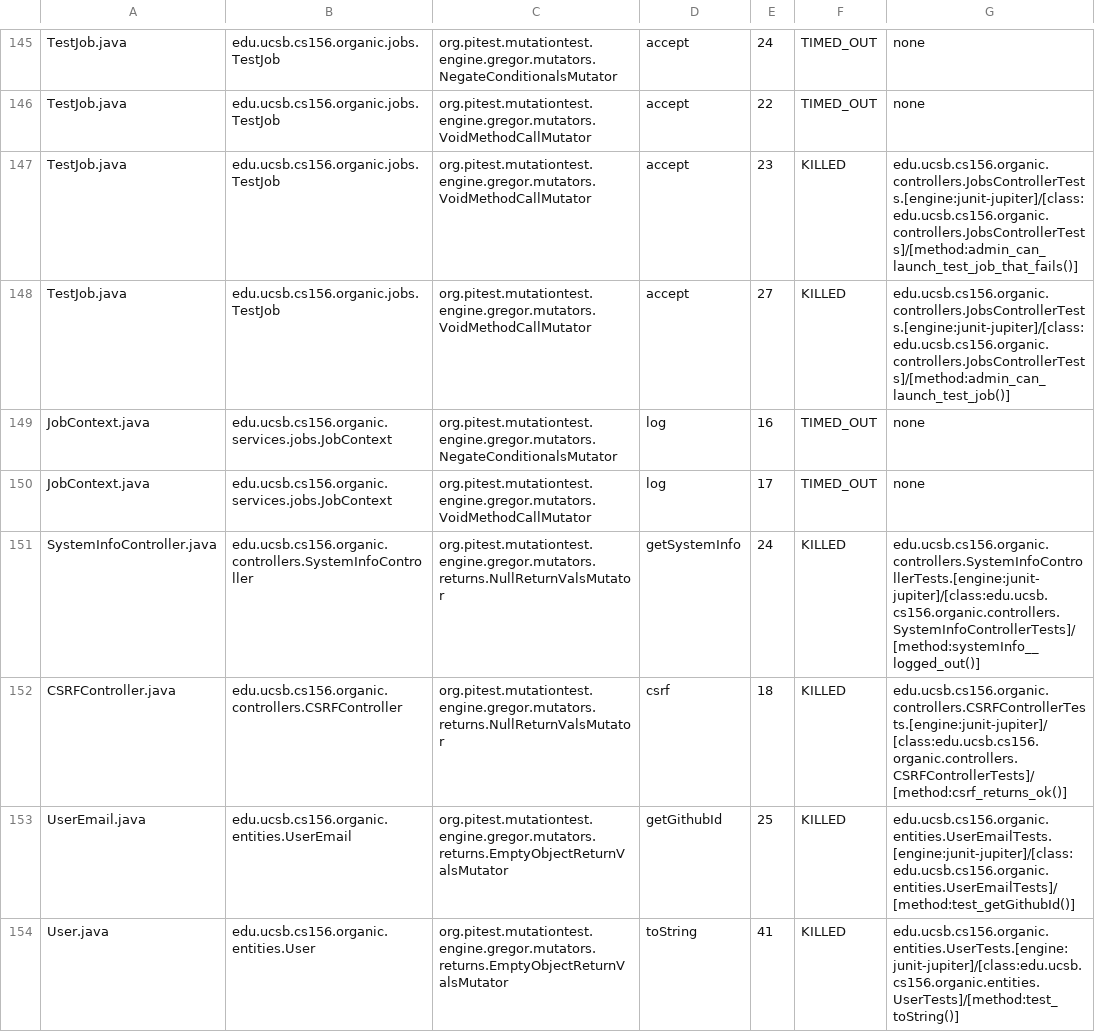
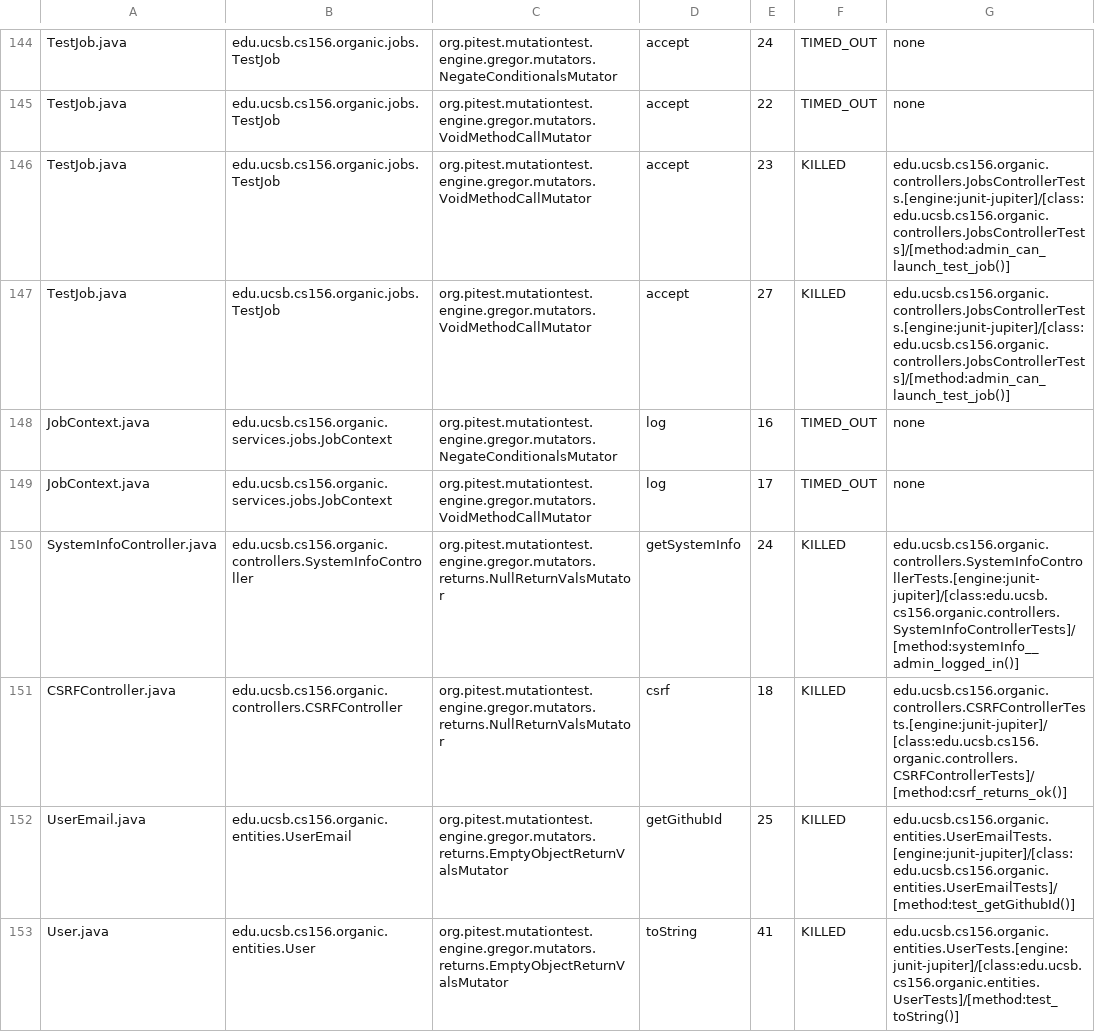
Before and after one commit to ucsb-cs156-s24/proj-organic-s24-5pm-3, a CSV file: prs/46/pitest/mutations.csv, drawn as a sheet; only a part is shown, gaps mark what is left out; the diff covers the shown part only.

Commit message:
Deploying to gh-pages from @ ucsb-cs156-s24/proj-organic-s24-5pm-3@54463dbd9bf8385500324e4fb80e3e060fe06478 🚀

```diff
--- a/prs/46/pitest/mutations.csv
+++ b/prs/46/pitest/mutations.csv
@@ -146,3 +145,3 @@ TestJob.java,edu.ucsb.cs156.organic.jobs.TestJob,org.pitest.mutationtest.engine.
 TestJob.java,edu.ucsb.cs156.organic.jobs.TestJob,org.pitest.mutationtest.engine.gregor.mutators.VoidMethodCallMutator,accept,22,TIMED_OUT,none
-TestJob.java,edu.ucsb.cs156.organic.jobs.TestJob,org.pitest.mutationtest.engine.gregor.mutators.VoidMethodCallMutator,accept,23,KILLED,edu.ucsb.cs156.organic.controllers.JobsControllerTests.[engine:junit-jupiter]/[class:edu.ucsb.cs156.organic.controllers.JobsControllerTests]/[method:admin_can_launch_test_job_that_fails()]
+TestJob.java,edu.ucsb.cs156.organic.jobs.TestJob,org.pitest.mutationtest.engine.gregor.mutators.VoidMethodCallMutator,accept,23,KILLED,edu.ucsb.cs156.organic.controllers.JobsControllerTests.[engine:junit-jupiter]/[class:edu.ucsb.cs156.organic.controllers.JobsControllerTests]/[method:admin_can_launch_test_job()]
 TestJob.java,edu.ucsb.cs156.organic.jobs.TestJob,org.pitest.mutationtest.engine.gregor.mutators.VoidMethodCallMutator,accept,27,KILLED,edu.ucsb.cs156.organic.controllers.JobsControllerTests.[engine:junit-jupiter]/[class:edu.ucsb.cs156.organic.controllers.JobsControllerTests]/[method:admin_can_launch_test_job()]
@@ -150,3 +149,3 @@ JobContext.java,edu.ucsb.cs156.organic.services.jobs.JobContext,org.pitest.mutat
 JobContext.java,edu.ucsb.cs156.organic.services.jobs.JobContext,org.pitest.mutationtest.engine.gregor.mutators.VoidMethodCallMutator,log,17,TIMED_OUT,none
-SystemInfoController.java,edu.ucsb.cs156.organic.controllers.SystemInfoController,org.pitest.mutationtest.engine.gregor.mutators.returns.NullReturnValsMutator,getSystemInfo,24,KILLED,edu.ucsb.cs156.organic.controllers.SystemInfoControllerTests.[engine:junit-jupiter]/[class:edu.ucsb.cs156.organic.controllers.SystemInfoControllerTests]/[method:systemInfo__logged_out()]
+SystemInfoController.java,edu.ucsb.cs156.organic.controllers.SystemInfoController,org.pitest.mutationtest.engine.gregor.mutators.returns.NullReturnValsMutator,getSystemInfo,24,KILLED,edu.ucsb.cs156.organic.controllers.SystemInfoControllerTests.[engine:junit-jupiter]/[class:edu.ucsb.cs156.organic.controllers.SystemInfoControllerTests]/[method:systemInfo__admin_logged_in()]
 CSRFController.java,edu.ucsb.cs156.organic.controllers.CSRFController,org.pitest.mutationtest.engine.gregor.mutators.returns.NullReturnValsMutator,csrf,18,KILLED,edu.ucsb.cs156.organic.controllers.CSRFControllerTests.[engine:junit-jupiter]/[class:edu.ucsb.cs156.organic.controllers.CSRFControllerTests]/[method:csrf_returns_ok()]
```
Also changed, not shown: 2 added rows, 3 removed rows and 62 edited cells elsewhere in this file, 19 other files.
